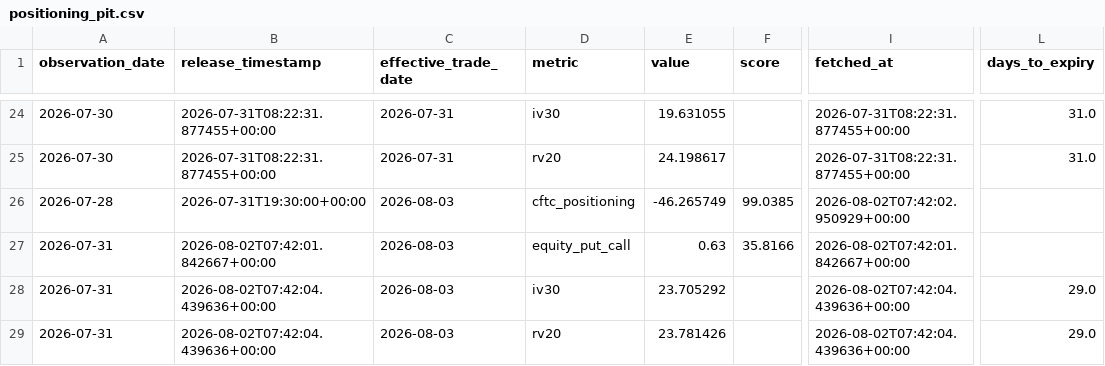
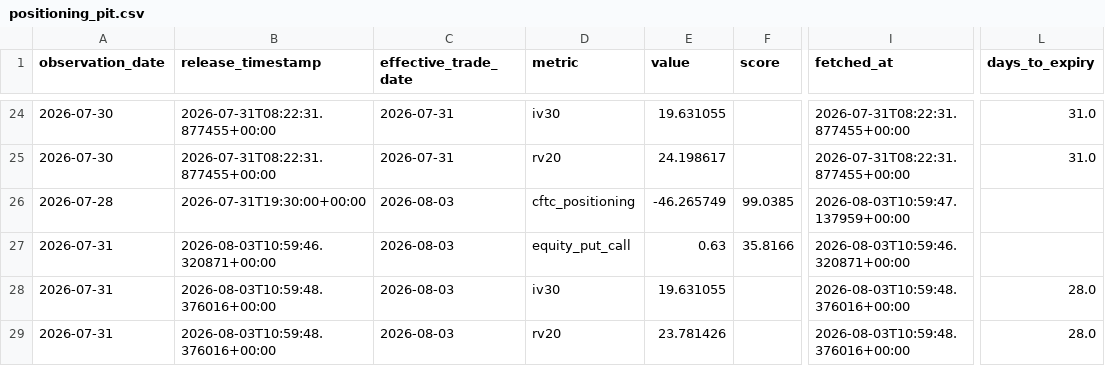
Before and after one commit to oldweng415-dev/investment-os, a CSV file: data/positioning_pit.csv, drawn as a sheet; only a part is shown, gaps mark what is left out; the diff names each change by its address in the sheet, - before the commit and + after, or states it on an @@ line.

```diff
--- a/data/positioning_pit.csv
+++ b/data/positioning_pit.csv
-I26 (fetched_at): 2026-08-02T07:42:02.950929+00:00
+I26 (fetched_at): 2026-08-03T10:59:47.137959+00:00
-B27 (release_timestamp): 2026-08-02T07:42:01.842667+00:00
+B27 (release_timestamp): 2026-08-03T10:59:46.320871+00:00
-I27 (fetched_at): 2026-08-02T07:42:01.842667+00:00
+I27 (fetched_at): 2026-08-03T10:59:46.320871+00:00
-B28:B29 (release_timestamp): 2026-08-02T07:42:04.439636+00:00
+B28:B29 (release_timestamp): 2026-08-03T10:59:48.376016+00:00
-E28 (value): 23.705292
+E28 (value): 19.631055
-I28:I29 (fetched_at): 2026-08-02T07:42:04.439636+00:00
+I28:I29 (fetched_at): 2026-08-03T10:59:48.376016+00:00
-L28:L29 (days_to_expiry): 29.0
+L28:L29 (days_to_expiry): 28.0
```
Also changed, not shown: data/ai_cycle_pit.csv, data/valuation_pit.csv.
